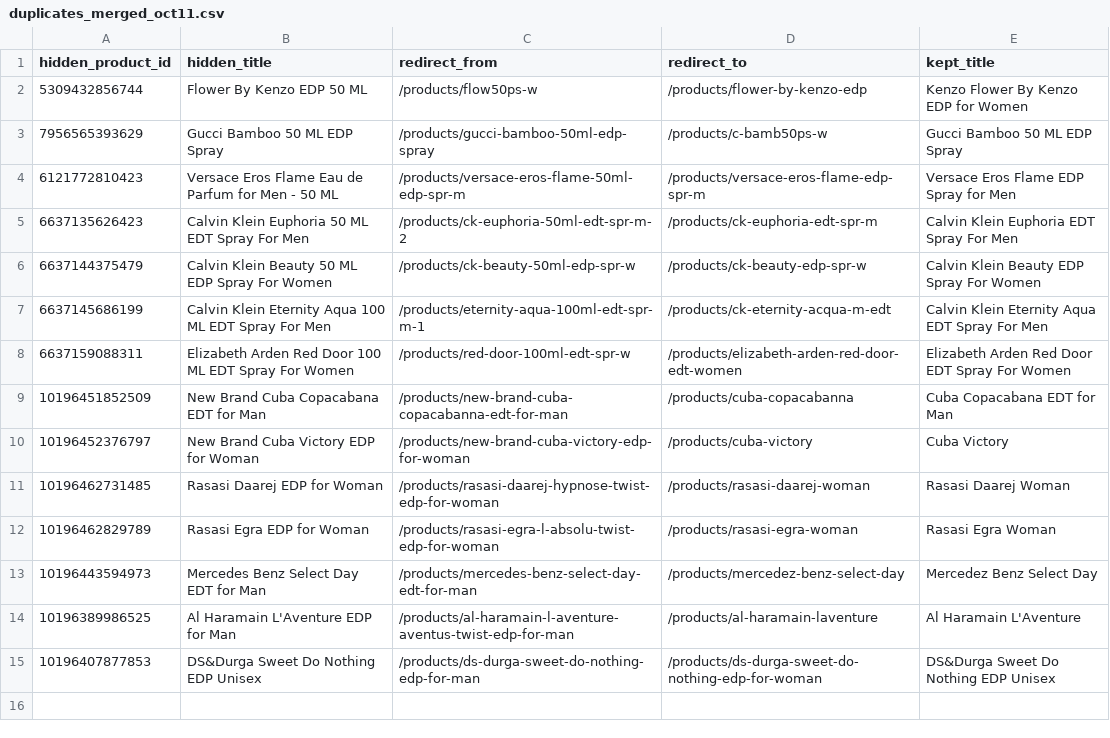
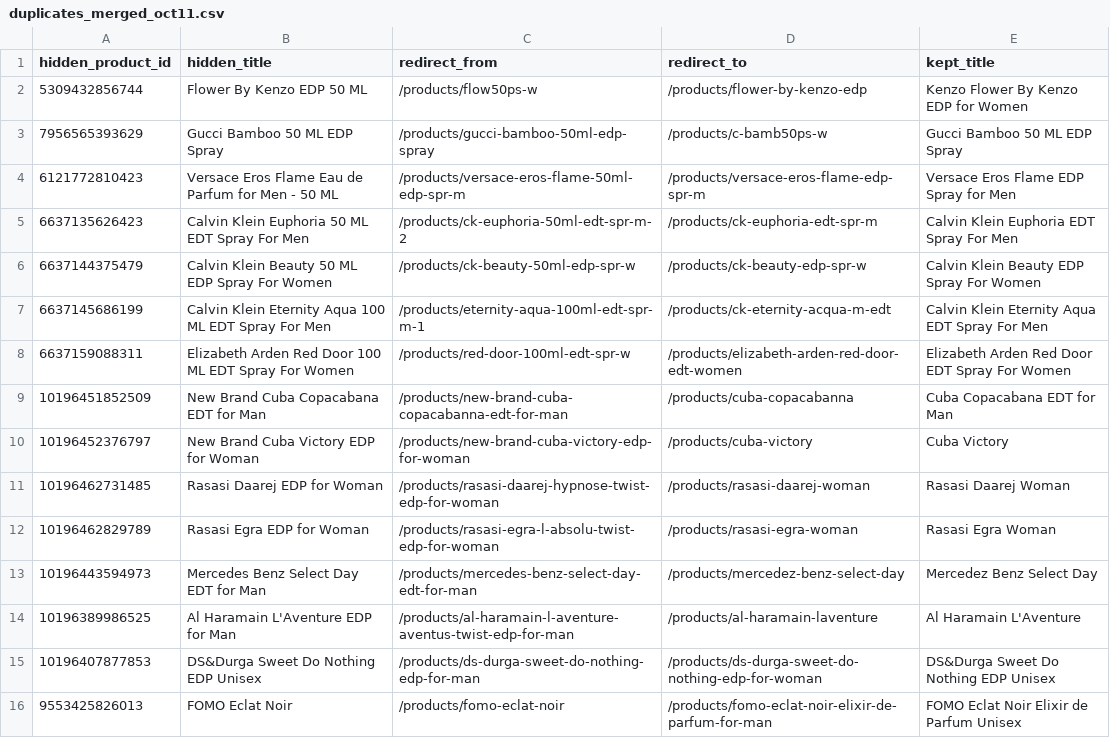
Before and after one commit to i-am-pog/i-am-pog, a CSV file: docs/handover-2026-10-10/duplicates_merged_oct11.csv, drawn as a sheet.

```diff
--- a/docs/handover-2026-10-10/duplicates_merged_oct11.csv
+++ b/docs/handover-2026-10-10/duplicates_merged_oct11.csv
@@ -15 +15,2 @@ hidden_product_id,hidden_title,redirect_from,redirect_to,kept_title
 10196407877853,DS&Durga Sweet Do Nothing EDP Unisex,/products/ds-durga-sweet-do-nothing-edp-for-man,/products/ds-durga-sweet-do-nothing-edp-for-woman,DS&Durga Sweet Do Nothing EDP Unisex
+9553425826013,FOMO Eclat Noir,/products/fomo-eclat-noir,/products/fomo-eclat-noir-elixir-de-parfum-for-man,FOMO Eclat Noir Elixir de Parfum Unisex
```
Also changed, not shown: 1 other file.
